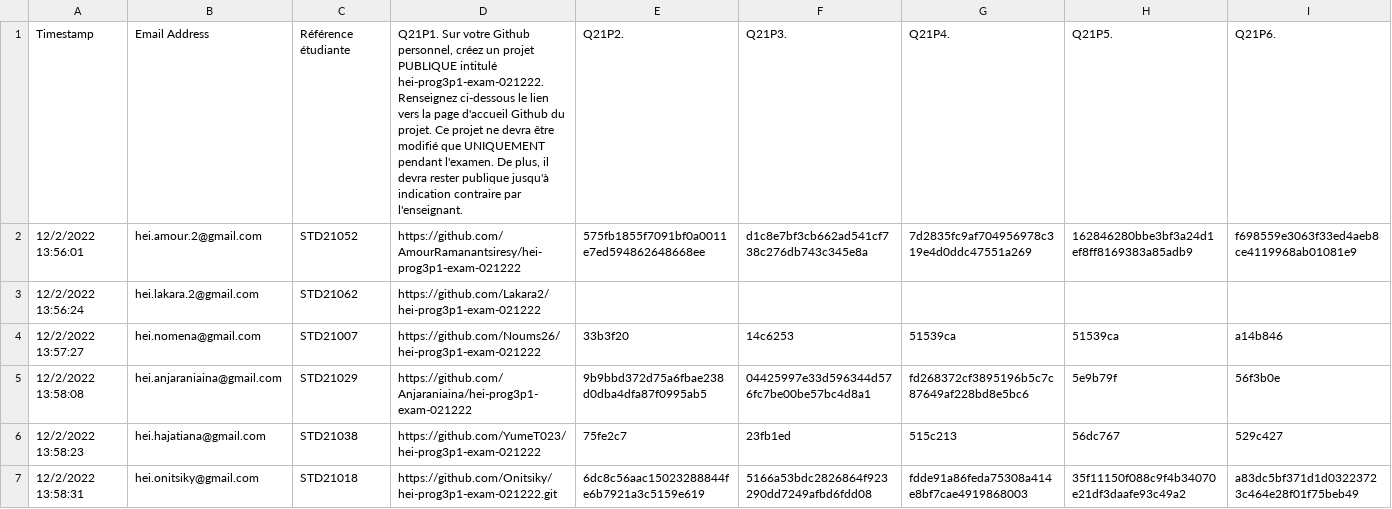
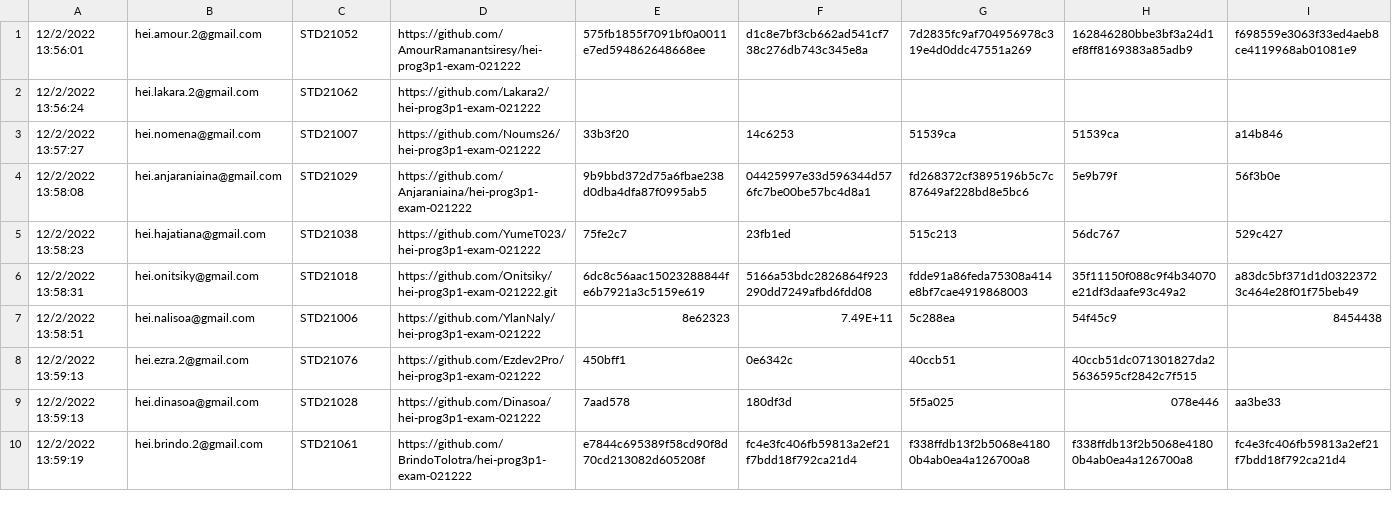
Before and after one commit to hei-school/hei-corrector, a CSV file: src/main/resources/answers_02-12-22.csv, drawn as a sheet; only a part is shown; the shorter side is filled out with more unchanged rows; the diff names each change by its address in the sheet, - before the commit and + after, or states it on an @@ line.

```diff
--- a/src/main/resources/answers_02-12-22.csv
+++ b/src/main/resources/answers_02-12-22.csv
-row 1: Timestamp | Email Address | Référence étudiante | Q21P1. Sur votre Github personnel, créez un projet PUBLIQUE intitulé hei-prog3p1-exam-021222. Renseignez ci-dessous le lien vers la page d'accueil Github du projet. Ce projet ne devra être modifié que UNIQUEMENT pendant l'examen. De plus, il devra rester publique jusqu'à indication contraire par l'enseignant. | Q21P2. | Q21P3. | Q21P4. | Q21P5. | Q21P6.
```
Also changed, not shown: 1 other file.
